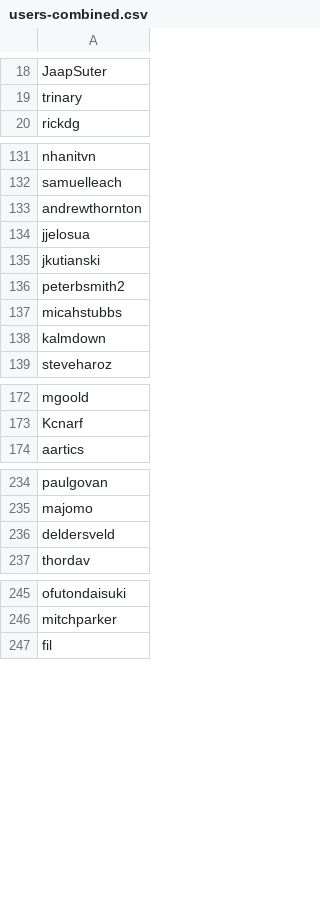
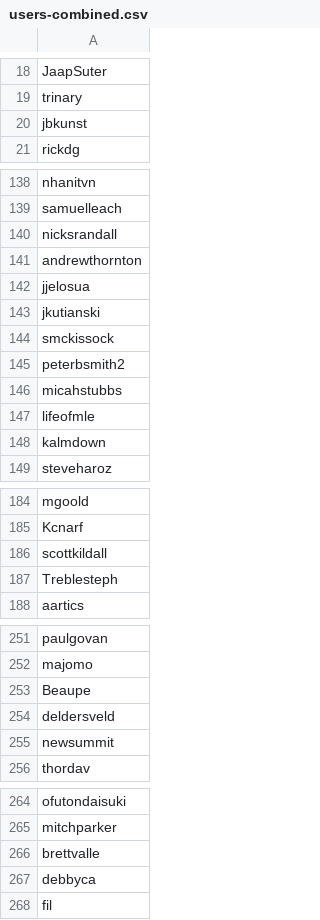
Before and after one commit to enjalot/blockbuilder-search-index, a CSV file: data/users-combined.csv, drawn as a sheet; only a part is shown, gaps mark what is left out; the diff covers the shown part only.

Commit message:
updated data

```diff
--- a/data/users-combined.csv
+++ b/data/users-combined.csv
@@ -19,2 +19,3 @@ JaapSuter
 trinary
+jbkunst
 rickdg
@@ -132,2 +139,3 @@ nhanitvn
 samuelleach
+nicksrandall
 andrewthornton
@@ -135,4 +143,6 @@ jjelosua
 jkutianski
+smckissock
 peterbsmith2
 micahstubbs
+lifeofmle
 kalmdown
@@ -173,2 +185,4 @@ mgoold
 Kcnarf
+scottkildall
+Treblesteph
 aartics
@@ -235,3 +252,5 @@ paulgovan
 majomo
+Beaupe
 deldersveld
+newsummit
 thordav
@@ -246,2 +265,4 @@ ofutondaisuki
 mitchparker
+brettvalle
+debbyca
 fil
```
Also changed, not shown: 11 added rows and 1 moved row elsewhere in this file, data/usables.csv, data/users.csv, 9 other files.
